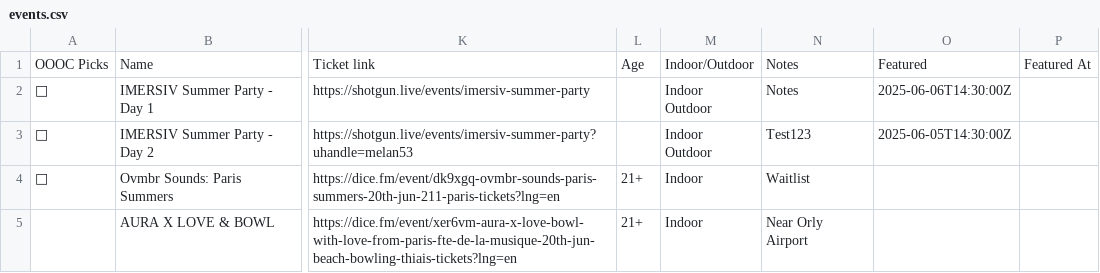
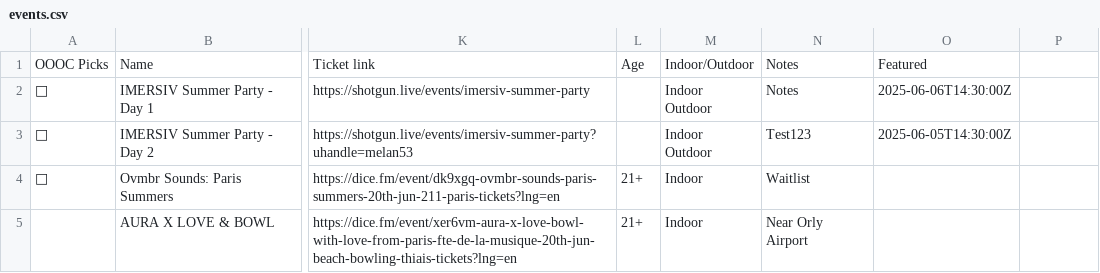
Before and after one commit to machineyearningengineer/oooc-fete-finder, a CSV file: data/events.csv, drawn as a sheet; only a part is shown, gaps mark what is left out; the diff names each change by its address in the sheet, - before the commit and + after, or states it on an @@ line.

Commit message:
Good starting point timer now works for featured events and is syncd between the two also time stsamp utils, removed featuredAt column and consolidated to single featured column

```diff
--- a/data/events.csv
+++ b/data/events.csv
-P1: Featured At
+P1: (empty)
```
Also changed, not shown: 4 other files.
